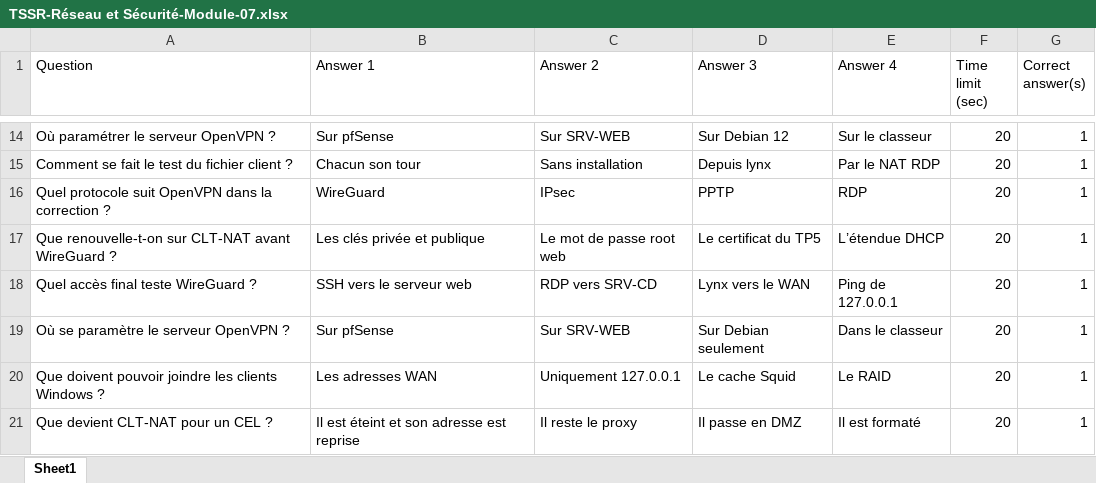
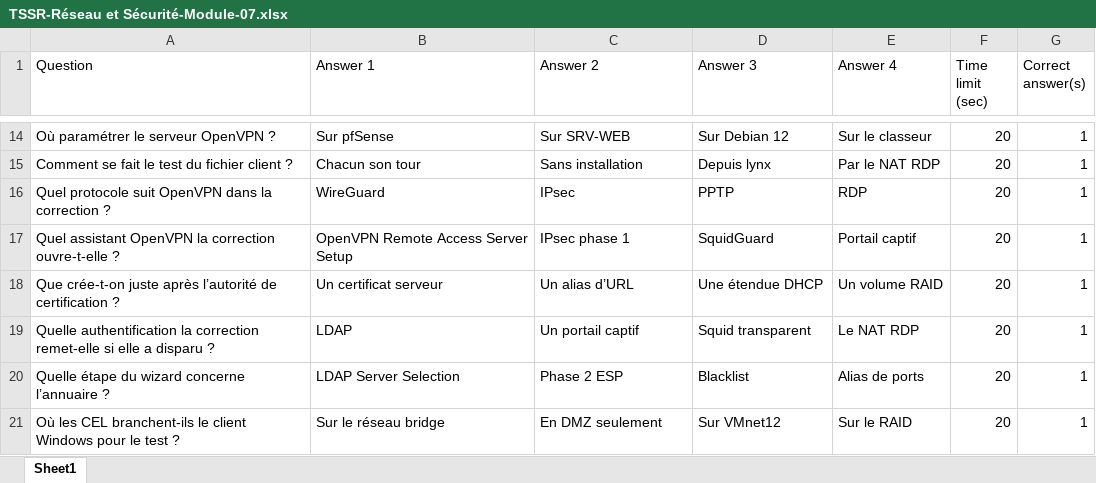
Before and after one commit to sk34pk25/tssr-cours, an Excel workbook: kahoot-import/17-reseau-et-securite/TSSR-Réseau et Sécurité-Module-07.xlsx, sheet Sheet1, drawn as a sheet; only a part is shown, gaps mark what is left out; values as stored, in another font and other column widths than the file's, no borders; removed rows and columns are numbered as before the commit, all else as after; the diff names each change by its address in the sheet, - before the commit and + after, or states it on an @@ line.

```diff
--- a/kahoot-import/17-reseau-et-securite/TSSR-Réseau et Sécurité-Module-07.xlsx (sheet Sheet1)
+++ b/kahoot-import/17-reseau-et-securite/TSSR-Réseau et Sécurité-Module-07.xlsx (sheet Sheet1)
-row 17: Que renouvelle-t-on sur CLT-NAT avant WireGuard ? | Les clés privée et publique | Le mot de passe root web | Le certificat du TP5 | L’étendue DHCP | 20 | 1
-row 18: Quel accès final teste WireGuard ? | SSH vers le serveur web | RDP vers SRV-CD | Lynx vers le WAN | Ping de 127.0.0.1 | 20 | 1
-row 19: Où se paramètre le serveur OpenVPN ? | Sur pfSense | Sur SRV-WEB | Sur Debian seulement | Dans le classeur | 20 | 1
-row 20: Que doivent pouvoir joindre les clients Windows ? | Les adresses WAN | Uniquement 127.0.0.1 | Le cache Squid | Le RAID | 20 | 1
-row 21: Que devient CLT-NAT pour un CEL ? | Il est éteint et son adresse est reprise | Il reste le proxy | Il passe en DMZ | Il est formaté | 20 | 1
+row 17: Quel assistant OpenVPN la correction ouvre-t-elle ? | OpenVPN Remote Access Server Setup | IPsec phase 1 | SquidGuard | Portail captif | 20 | 1
+row 18: Que crée-t-on juste après l’autorité de certification ? | Un certificat serveur | Un alias d’URL | Une étendue DHCP | Un volume RAID | 20 | 1
+row 19: Quelle authentification la correction remet-elle si elle a disparu ? | LDAP | Un portail captif | Squid transparent | Le NAT RDP | 20 | 1
+row 20: Quelle étape du wizard concerne l’annuaire ? | LDAP Server Selection | Phase 2 ESP | Blacklist | Alias de ports | 20 | 1
+row 21: Où les CEL branchent-ils le client Windows pour le test ? | Sur le réseau bridge | En DMZ seulement | Sur VMnet12 | Sur le RAID | 20 | 1
```
Also changed, not shown: 44 other files.
